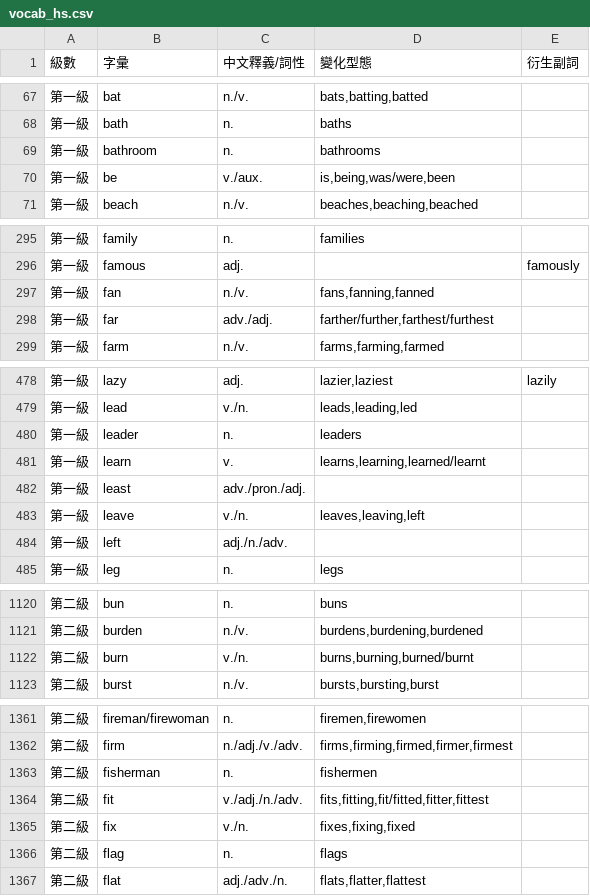
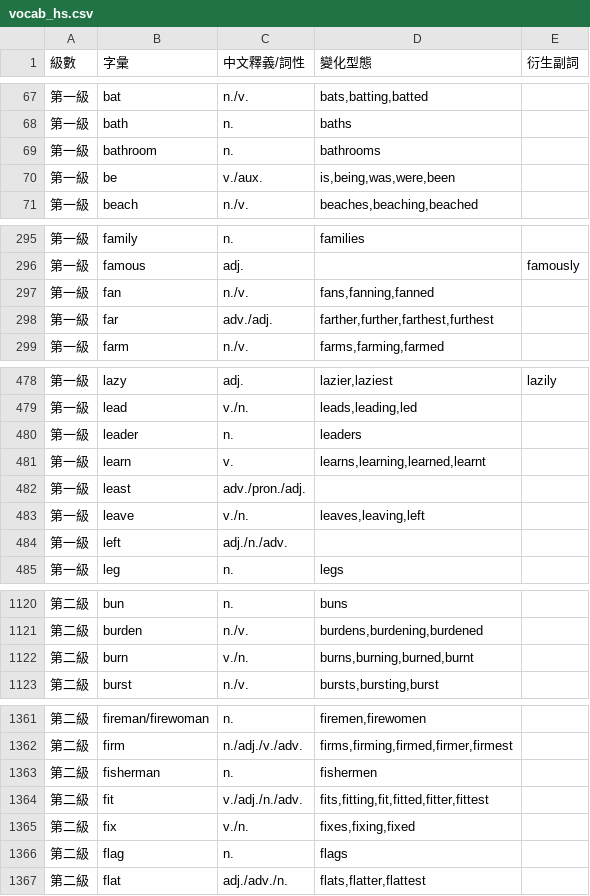
Before and after one commit to ivy89183312-rgb/ivy-vocab-tool, a CSV file: vocab_hs.csv, drawn as a sheet; only a part is shown, gaps mark what is left out; the diff covers the shown part only.

Commit message:
Update vocab_hs.csv_delete/
刪除變化型態／

```diff
--- a/vocab_hs.csv
+++ b/vocab_hs.csv
@@ -69,3 +69,3 @@
 第一級,bathroom,n.,bathrooms,
-第一級,be,v./aux.,"is,being,was/were,been",
+第一級,be,v./aux.,"is,being,was,were,been",
 第一級,beach,n./v.,"beaches,beaching,beached",
@@ -297,3 +297,3 @@
 第一級,fan,n./v.,"fans,fanning,fanned",
-第一級,far,adv./adj.,"farther/further,farthest/furthest",
+第一級,far,adv./adj.,"farther,further,farthest,furthest",
 第一級,farm,n./v.,"farms,farming,farmed",
@@ -480,3 +480,3 @@
 第一級,leader,n.,leaders,
-第一級,learn,v.,"learns,learning,learned/learnt",
+第一級,learn,v.,"learns,learning,learned,learnt",
 第一級,least,adv./pron./adj.,,
@@ -1121,3 +1121,3 @@
 第二級,burden,n./v.,"burdens,burdening,burdened",
-第二級,burn,v./n.,"burns,burning,burned/burnt",
+第二級,burn,v./n.,"burns,burning,burned,burnt",
 第二級,burst,n./v.,"bursts,bursting,burst",
@@ -1363,3 +1363,3 @@
 第二級,fisherman,n.,fishermen,
-第二級,fit,v./adj./n./adv.,"fits,fitting,fit/fitted,fitter,fittest",
+第二級,fit,v./adj./n./adv.,"fits,fitting,fit,fitted,fitter,fittest",
 第二級,fix,v./n.,"fixes,fixing,fixed",
```
Also changed, not shown: 6 edited cells elsewhere in this file.
